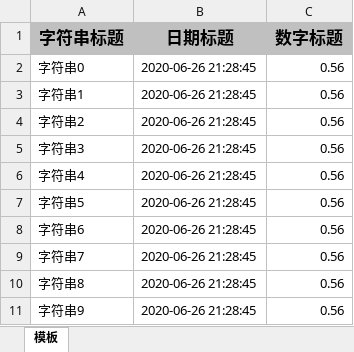
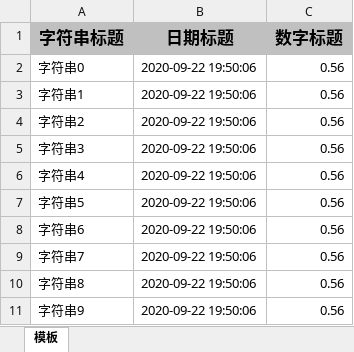
Before and after one commit to Y960303802/Easyexcel, an Excel workbook: xizi-poi/EasyTest.xlsx, sheet 模板, drawn as a sheet; values as stored, in another font and other column widths than the file's, no borders; the diff names each change by its address in the sheet, - before the commit and + after, or states it on an @@ line.

```diff
--- a/xizi-poi/EasyTest.xlsx (sheet 模板)
+++ b/xizi-poi/EasyTest.xlsx (sheet 模板)
-B2:B11 (日期标题): 2020-06-26 21:28:45
+B2:B11 (日期标题): 2020-09-22 19:50:06
```
Also changed, not shown: 22 other files.
